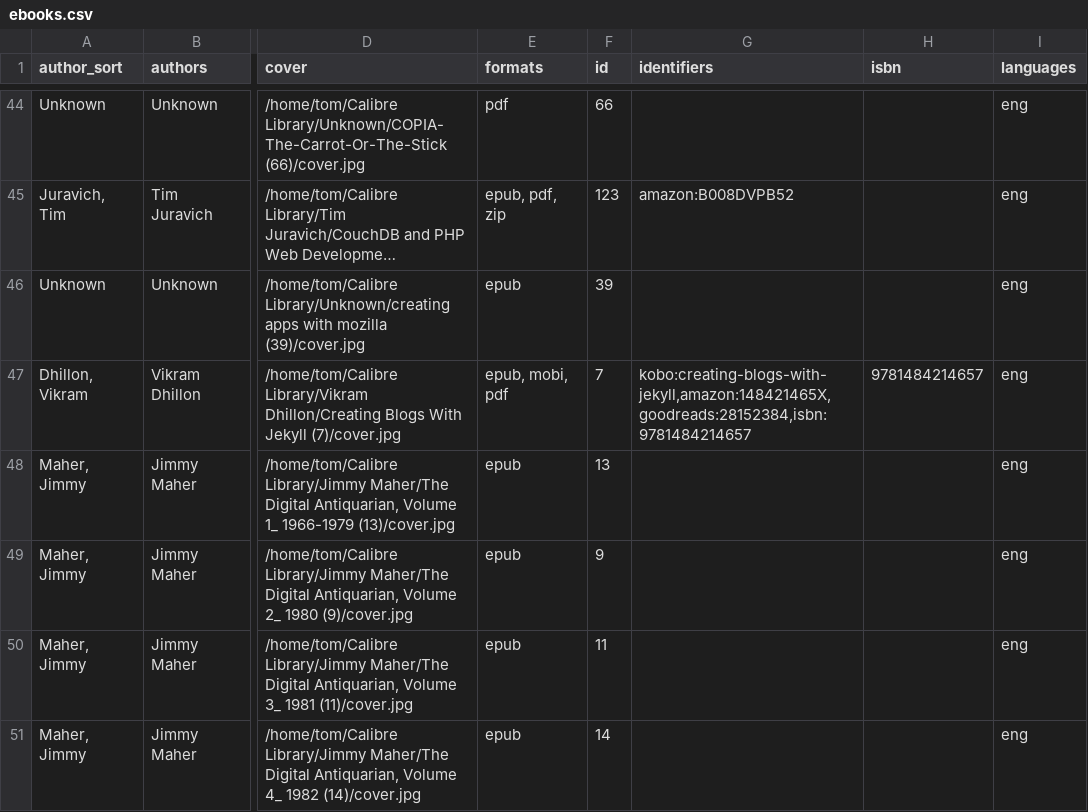
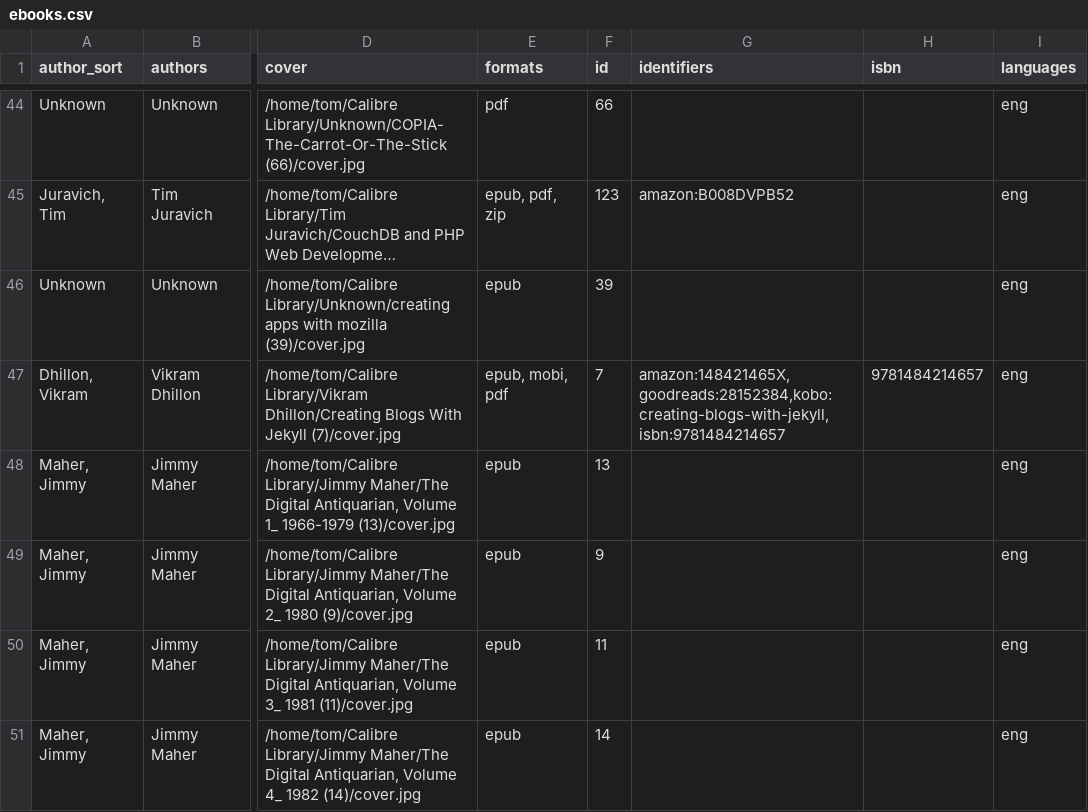
Before and after one commit to tomasparks/website, a CSV file: _data/ebooks.csv, drawn as a sheet; only a part is shown, gaps mark what is left out; long unchanged cells end in …; the diff covers the shown part only; the diff names each change by its address in the sheet, - before the commit and + after, or states it on an @@ line.

```diff
--- a/_data/ebooks.csv
+++ b/_data/ebooks.csv
-G47 (identifiers): kobo:creating-blogs-with-jekyll,amazon:148421465X,goodreads:28152384,isbn:9781484214657
+G47 (identifiers): amazon:148421465X,goodreads:28152384,kobo:creating-blogs-with-jekyll,isbn:9781484214657
```
Also changed, not shown: 13 edited cells elsewhere in this file, 1 other file.
